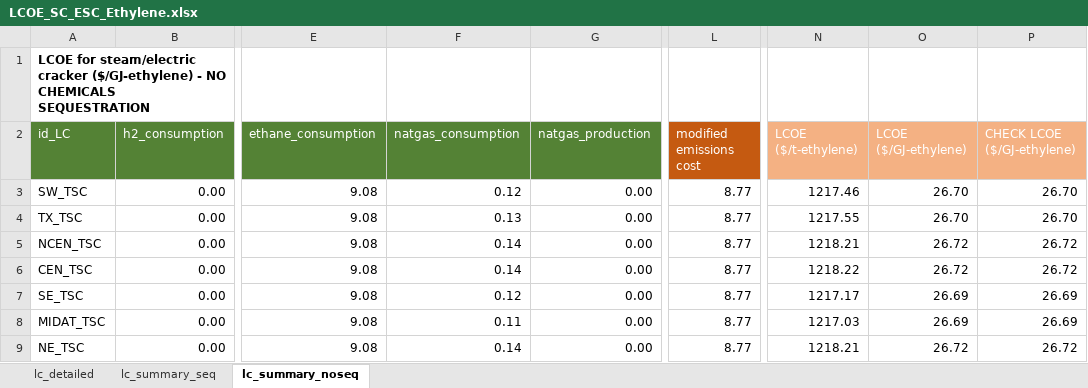
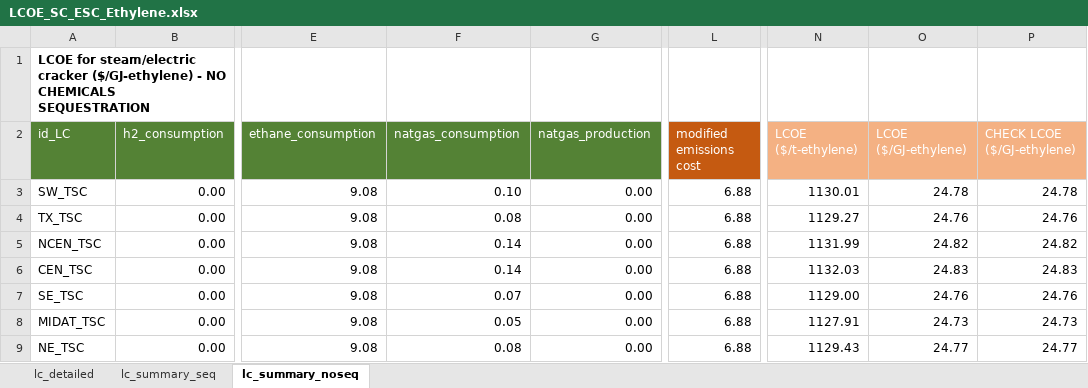
Before and after one commit to acheng1757/MacroEnergyExamples-Abbie.jl, an Excel workbook: lcoe_plots/sc_esc_ethylene_lcoe/LCOE_SC_ESC_Ethylene.xlsx, sheet lc_summary_noseq, drawn as a sheet; only a part is shown, gaps mark what is left out; values as stored, in another font and other column widths than the file's, no borders; the diff covers the shown part only; the diff names each change by its address in the sheet, - before the commit and + after, or states it on an @@ line.

```diff
--- a/lcoe_plots/sc_esc_ethylene_lcoe/LCOE_SC_ESC_Ethylene.xlsx (sheet lc_summary_noseq)
+++ b/lcoe_plots/sc_esc_ethylene_lcoe/LCOE_SC_ESC_Ethylene.xlsx (sheet lc_summary_noseq)
-F3 (natgas_consumption): 0.12
+F3 (natgas_consumption): 0.10
-L3:L9 (modified emissions cost): 8.77
+L3:L9 (modified emissions cost): 6.88
-N3 (LCOE ($/t-ethylene)): 1217.46
+N3 (LCOE ($/t-ethylene)): 1130.01
-O3 (LCOE ($/GJ-ethylene)): 26.70
+O3 (LCOE ($/GJ-ethylene)): 24.78
-P3 (CHECK LCOE ($/GJ-ethylene)): 26.70
+P3 (CHECK LCOE ($/GJ-ethylene)): 24.78
-F4 (natgas_consumption): 0.13
+F4 (natgas_consumption): 0.08
-N4 (LCOE ($/t-ethylene)): 1217.55
+N4 (LCOE ($/t-ethylene)): 1129.27
-O4 (LCOE ($/GJ-ethylene)): 26.70
+O4 (LCOE ($/GJ-ethylene)): 24.76
-P4 (CHECK LCOE ($/GJ-ethylene)): 26.70
+P4 (CHECK LCOE ($/GJ-ethylene)): 24.76
-N5 (LCOE ($/t-ethylene)): 1218.21
+N5 (LCOE ($/t-ethylene)): 1131.99
-O5 (LCOE ($/GJ-ethylene)): 26.72
+O5 (LCOE ($/GJ-ethylene)): 24.82
-P5 (CHECK LCOE ($/GJ-ethylene)): 26.72
+P5 (CHECK LCOE ($/GJ-ethylene)): 24.82
-N6 (LCOE ($/t-ethylene)): 1218.22
+N6 (LCOE ($/t-ethylene)): 1132.03
-O6 (LCOE ($/GJ-ethylene)): 26.72
+O6 (LCOE ($/GJ-ethylene)): 24.83
-P6 (CHECK LCOE ($/GJ-ethylene)): 26.72
+P6 (CHECK LCOE ($/GJ-ethylene)): 24.83
-F7 (natgas_consumption): 0.12
+F7 (natgas_consumption): 0.07
-N7 (LCOE ($/t-ethylene)): 1217.17
+N7 (LCOE ($/t-ethylene)): 1129.00
-O7 (LCOE ($/GJ-ethylene)): 26.69
+O7 (LCOE ($/GJ-ethylene)): 24.76
-P7 (CHECK LCOE ($/GJ-ethylene)): 26.69
+P7 (CHECK LCOE ($/GJ-ethylene)): 24.76
-F8 (natgas_consumption): 0.11
+F8 (natgas_consumption): 0.05
-N8 (LCOE ($/t-ethylene)): 1217.03
+N8 (LCOE ($/t-ethylene)): 1127.91
-O8 (LCOE ($/GJ-ethylene)): 26.69
+O8 (LCOE ($/GJ-ethylene)): 24.73
-P8 (CHECK LCOE ($/GJ-ethylene)): 26.69
+P8 (CHECK LCOE ($/GJ-ethylene)): 24.73
-F9 (natgas_consumption): 0.14
+F9 (natgas_consumption): 0.08
-N9 (LCOE ($/t-ethylene)): 1218.21
+N9 (LCOE ($/t-ethylene)): 1129.43
-O9 (LCOE ($/GJ-ethylene)): 26.72
+O9 (LCOE ($/GJ-ethylene)): 24.77
-P9 (CHECK LCOE ($/GJ-ethylene)): 26.72
+P9 (CHECK LCOE ($/GJ-ethylene)): 24.77
```
Also changed, not shown: 257 edited cells elsewhere in this sheet, sheet lc_detailed, sheet lc_summary_seq, lcoe_plots/bio_ethanol_lcoe/LCOE_BIOETHANOL.xlsx, lcoe_plots/bio_ethylene_lcoe/LCOE_BIO_Ethylene.xlsx, 38 other files.
